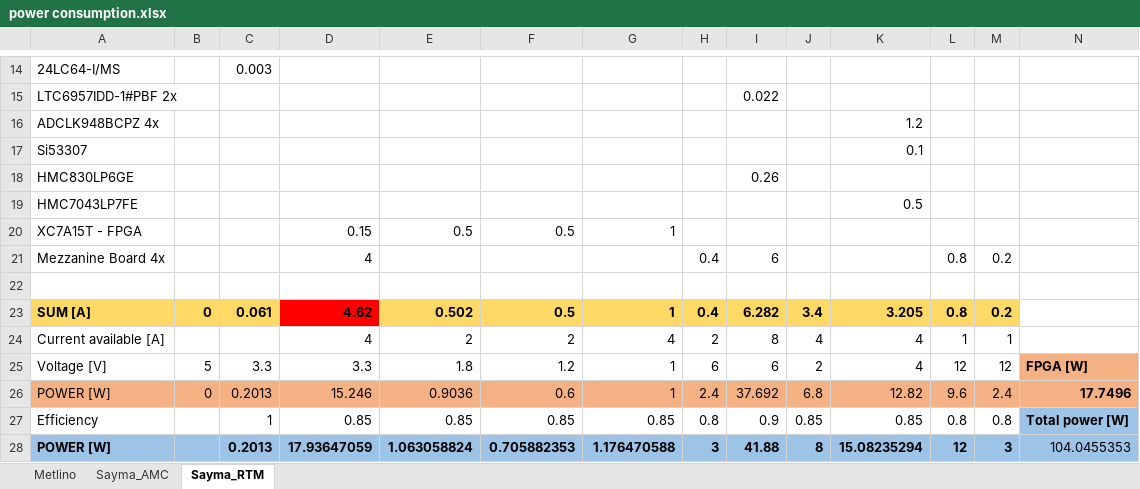
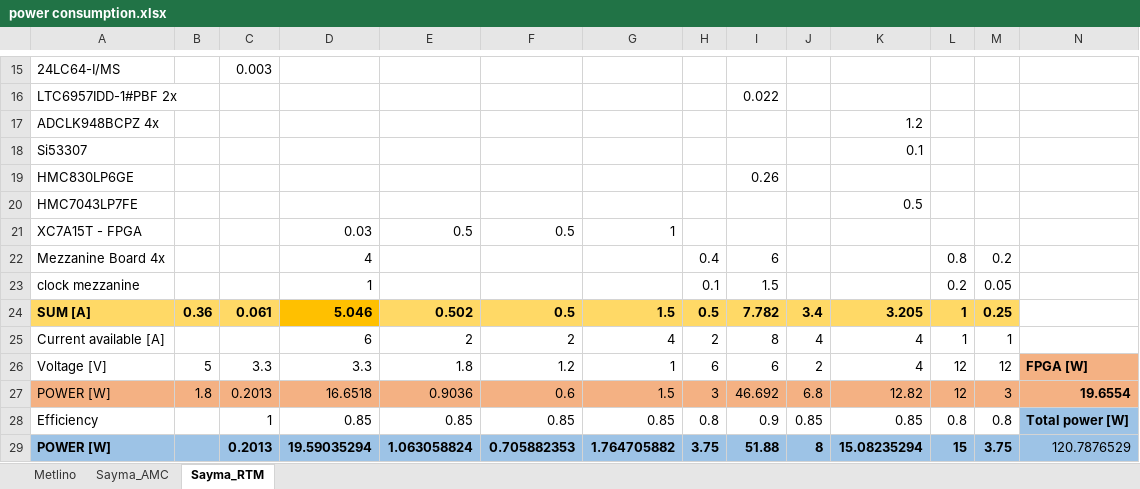
Before and after one commit to sinara-hw/sinara, an Excel workbook: SIM_CALC/power consumption.xlsx, sheet Sayma_RTM, drawn as a sheet; only a part is shown, gaps mark what is left out; values as stored, in another font and other column widths than the file's, no borders; addresses are those after the commit; the diff covers the shown part only; the diff names each change by its address in the sheet, - before the commit and + after, or states it on an @@ line.

Commit message:
added Artix power sheet, updated power consumption sheet.

```diff
--- a/SIM_CALC/power consumption.xlsx (sheet Sayma_RTM)
+++ b/SIM_CALC/power consumption.xlsx (sheet Sayma_RTM)
-D21: 0.15
+D21: 0.03
-row 23: (empty)
+row 23: clock mezzanine |  |  | 1 |  |  |  | 0.1 | 1.5 |  |  | 0.2 | 0.05
-B24: 0
+B24: 0.36
-D24: 4.62
+D24: 5.046
-D24 fill: #FF0000
+D24 fill: #FFC000
-G24: 1
+G24: 1.5
-H24: 0.4
+H24: 0.5
-I24: 6.282
+I24: 7.782
-L24: 0.8
+L24: 1
-M24: 0.2
+M24: 0.25
-D25: 4
+D25: 6
-B27: 0
+B27: 1.8
-D27: 15.246
+D27: 16.6518
-G27: 1
+G27: 1.5
-H27: 2.4
+H27: 3
-I27: 37.692
+I27: 46.692
-L27: 9.6
+L27: 12
-M27: 2.4
+M27: 3
-N27: 17.7496
+N27: 19.6554
-D29: 17.93647059
+D29: 19.59035294
-G29: 1.176470588
+G29: 1.764705882
-H29: 3
+H29: 3.75
-I29: 41.88
+I29: 51.88
-L29: 12
+L29: 15
-M29: 3
+M29: 3.75
-N29: 104.0455353
+N29: 120.7876529
```
Also changed, not shown: 1 added row and 18 edited cells elsewhere in this sheet, sheet Sayma_AMC, formulas that keep their value, 1 other file.
